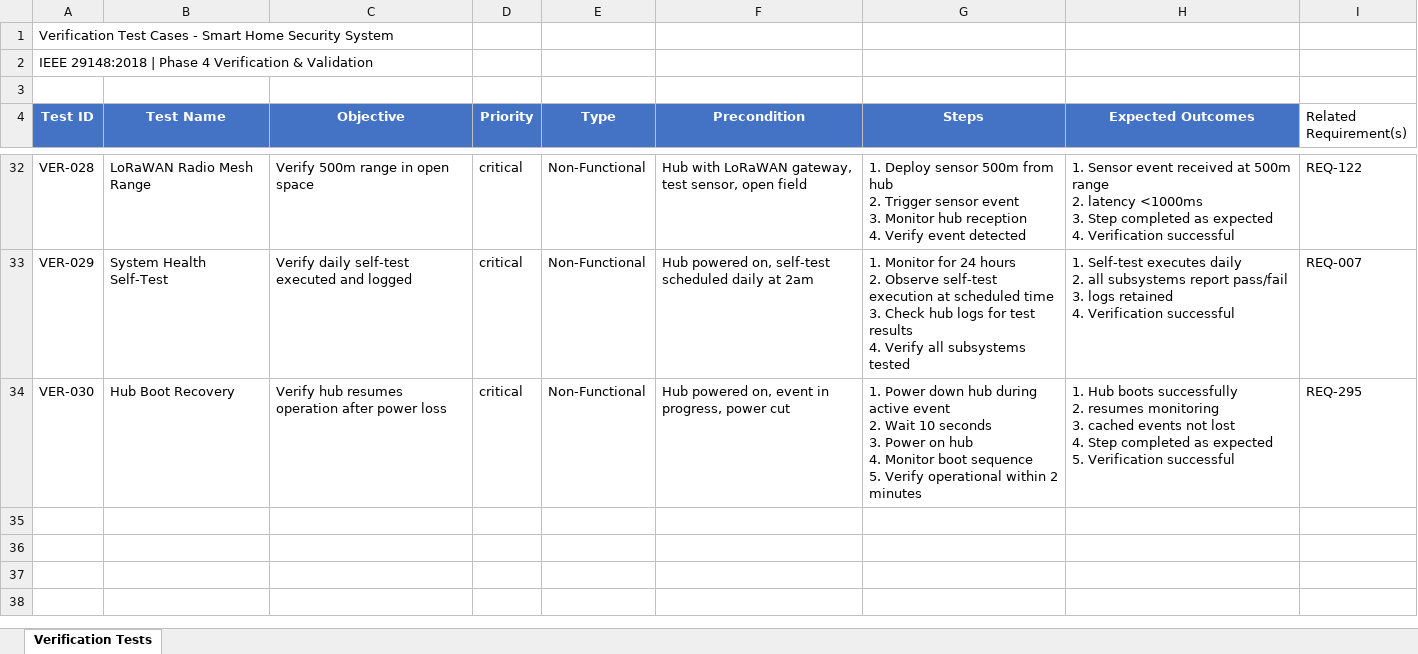
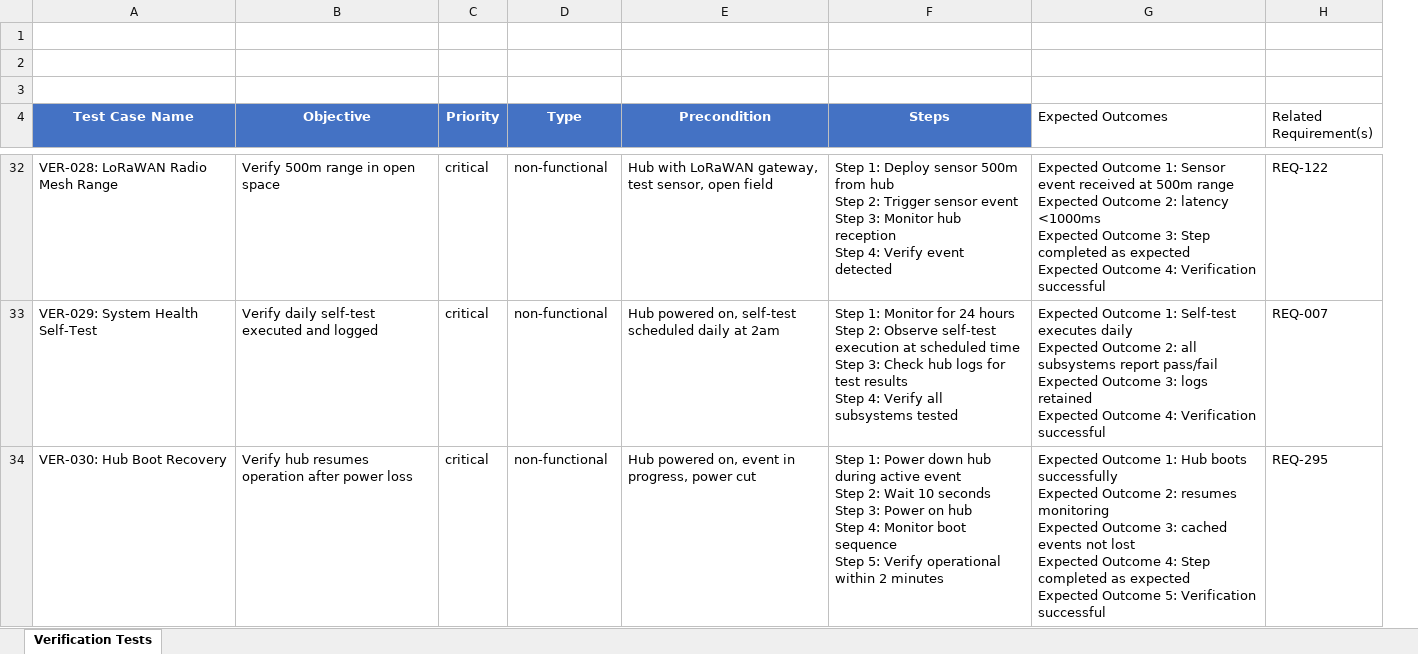
Before and after one commit to E-PL/design-and-validation-of-a-smart-home-security-system, an Excel workbook: 4_VERIFICATION_VALIDATION/Verification-Test-Cases.xlsx, sheet Verification Tests, drawn as a sheet; only a part is shown, gaps mark what is left out; values as stored, in another font and other column widths than the file's, no borders; removed rows and columns are numbered as before the commit, all else as after; ↵ is a line break in a cell; the diff covers the shown part only; the diff names each change by its address in the sheet, - before the commit and + after, or states it on an @@ line.

Commit message:
fix: tests

```diff
--- a/4_VERIFICATION_VALIDATION/Verification-Test-Cases.xlsx (sheet Verification Tests)
+++ b/4_VERIFICATION_VALIDATION/Verification-Test-Cases.xlsx (sheet Verification Tests)
-column A (Test ID), rows 1-2: Verification Test Cases - Smart Home Security System | IEEE 29148:2018 | Phase 4 Verification & Validation; rows 32-34: VER-028 | VER-029 | VER-030
-column B (Test Name), rows 32-34: LoRaWAN Radio Mesh Range | System Health Self-Test | Hub Boot Recovery
+column A (Test Case Name), rows 32-34: VER-028: LoRaWAN Radio Mesh Range | VER-029: System Health Self-Test | VER-030: Hub Boot Recovery
@@ G4 fill: #4472C4 → none, bold: on → off, text colour: #FFFFFF → black, alignment: center → left @@
-D32:D34 (Type): Non-Functional
+D32:D34 (Type): non-functional
-F32 (Steps): 1. Deploy sensor 500m from hub ↵ 2. Trigger sensor event ↵ 3. Monitor hub reception ↵ 4. Verify event…
+F32 (Steps): Step 1: Deploy sensor 500m from hub ↵ Step 2: Trigger sensor event ↵ Step 3: Monitor hub reception ↵ Step 4: Verify event…
-G32 (Expected Outcomes): 1. Sensor event received at 500m range ↵ 2. latency <1000ms ↵ 3. Step completed as expected ↵ 4. Verification successful
+G32 (Expected Outcomes): Expected Outcome 1: Sensor event received at 500m range ↵ Expected Outcome 2: latency <1000ms ↵ Expected Outcome 3: Step completed as expected ↵ Expected Outcome 4: Verification successful
-F33 (Steps): 1. Monitor for 24 hours ↵ 2. Observe self-test execution at scheduled time ↵ 3. Check hub logs for test results ↵ 4. Verify all…
+F33 (Steps): Step 1: Monitor for 24 hours ↵ Step 2: Observe self-test execution at scheduled time ↵ Step 3: Check hub logs for test results ↵ Step 4: Verify all…
-G33 (Expected Outcomes): 1. Self-test executes daily ↵ 2. all subsystems report pass/fail ↵ 3. logs retained ↵ 4. Verification successful
+G33 (Expected Outcomes): Expected Outcome 1: Self-test executes daily ↵ Expected Outcome 2: all subsystems report pass/fail ↵ Expected Outcome 3: logs retained ↵ Expected Outcome 4: Verification successful
-F34 (Steps): 1. Power down hub during active event ↵ 2. Wait 10 seconds ↵ 3. Power on hub ↵ 4. Monitor boot sequence ↵ 5. Verify operational…
+F34 (Steps): Step 1: Power down hub during active event ↵ Step 2: Wait 10 seconds ↵ Step 3: Power on hub ↵ Step 4: Monitor boot sequence ↵ Step 5: Verify operational…
-G34 (Expected Outcomes): 1. Hub boots successfully ↵ 2. resumes monitoring ↵ 3. cached events not lost ↵ 4. Step completed as expected ↵ 5. Verification successful
+G34 (Expected Outcomes): Expected Outcome 1: Hub boots successfully ↵ Expected Outcome 2: resumes monitoring ↵ Expected Outcome 3: cached events not lost ↵ Expected Outcome 4: Step completed as expected ↵ Expected Outcome 5: Verification successful
```
Also changed, not shown: 81 edited cells elsewhere in this sheet, 4_VERIFICATION_VALIDATION/Validation-Test-Cases.xlsx.
